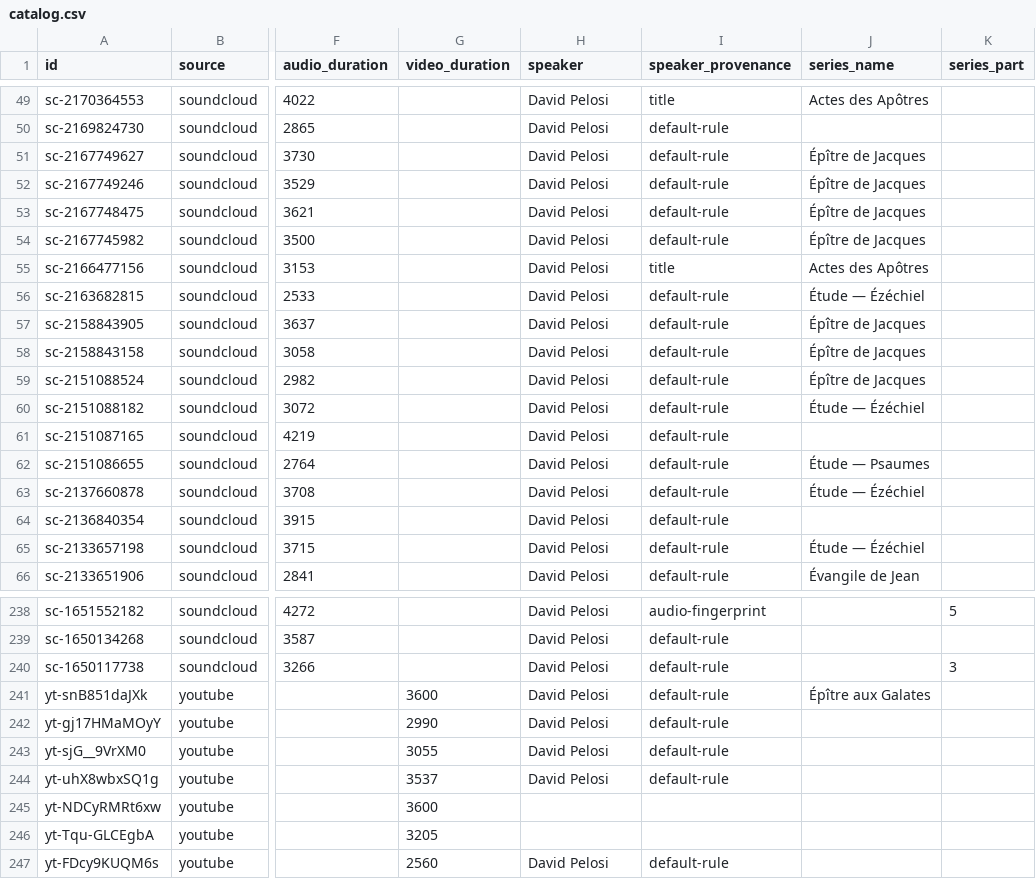
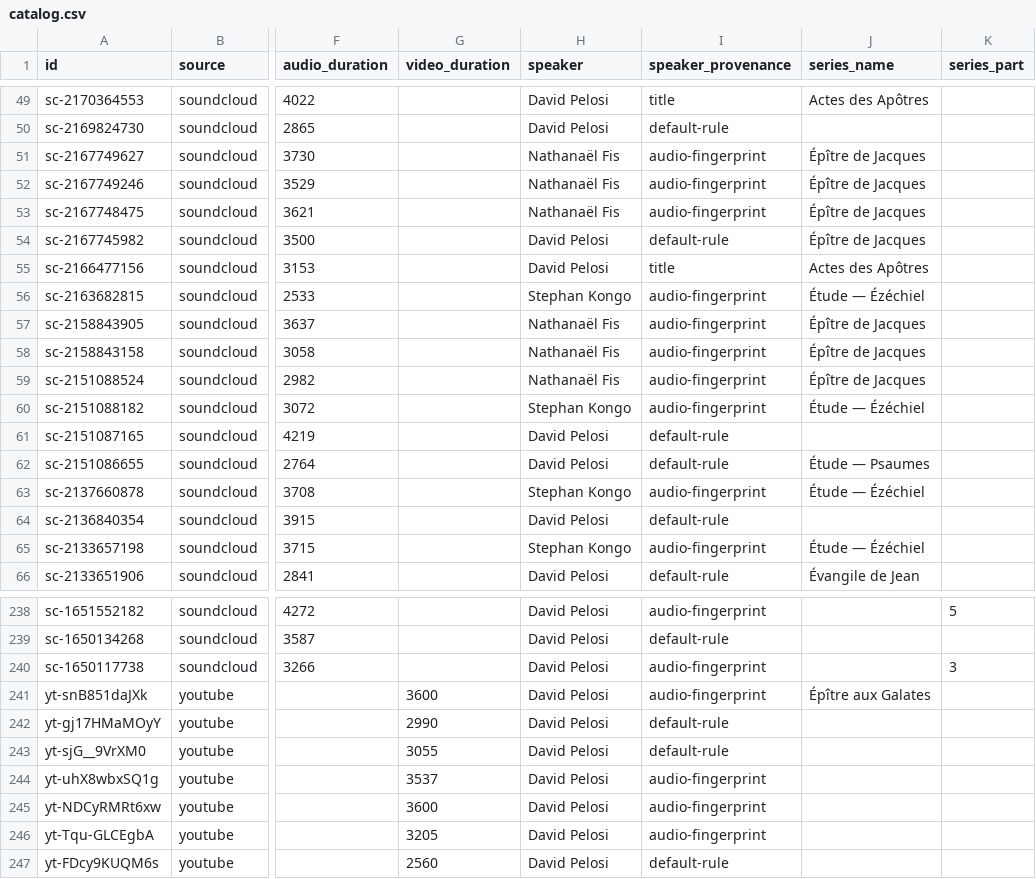
Before and after one commit to KevyMbappe/sermotheque-ebn, a CSV file: data/catalog/catalog.csv, drawn as a sheet; only a part is shown, gaps mark what is left out; the diff covers the shown part only; the diff names each change by its address in the sheet, - before the commit and + after, or states it on an @@ line.

```diff
--- a/data/catalog/catalog.csv
+++ b/data/catalog/catalog.csv
-H51:H53 (speaker): David Pelosi
+H51:H53 (speaker): Nathanaël Fis
-I51:I53 (speaker_provenance): default-rule
+I51:I53 (speaker_provenance): audio-fingerprint
-H56 (speaker): David Pelosi
+H56 (speaker): Stephan Kongo
-I56:I60 (speaker_provenance): default-rule
+I56:I60 (speaker_provenance): audio-fingerprint
-H57:H59 (speaker): David Pelosi
+H57:H59 (speaker): Nathanaël Fis
-H60 (speaker): David Pelosi
+H60 (speaker): Stephan Kongo
-H63 (speaker): David Pelosi
+H63 (speaker): Stephan Kongo
-I63 (speaker_provenance): default-rule
+I63 (speaker_provenance): audio-fingerprint
-H65 (speaker): David Pelosi
+H65 (speaker): Stephan Kongo
-I65 (speaker_provenance): default-rule
+I65 (speaker_provenance): audio-fingerprint
-I240:I241 (speaker_provenance): default-rule
+I240:I241 (speaker_provenance): audio-fingerprint
-I244 (speaker_provenance): default-rule
+I244 (speaker_provenance): audio-fingerprint
-H245:H246 (speaker): (empty)
+H245:H246 (speaker): David Pelosi
-I245:I246 (speaker_provenance): (empty)
+I245:I246 (speaker_provenance): audio-fingerprint
```
Also changed, not shown: 35 edited cells elsewhere in this file, 7 other files.
